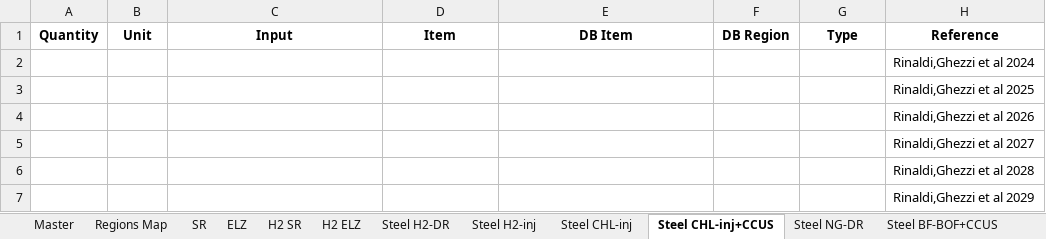
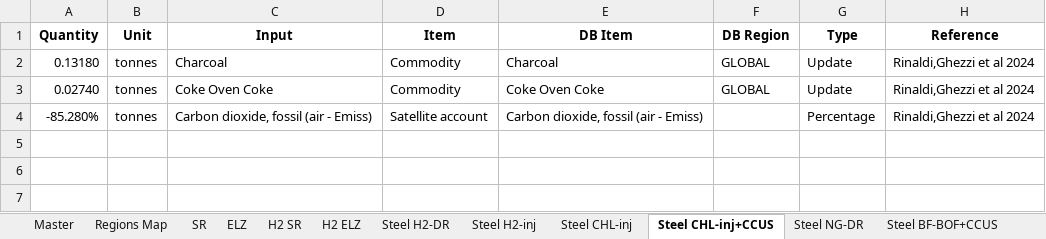
Before and after one commit to SESAM-Polimi/ExioSteel, an Excel workbook: support/add_sectors/master.xlsx, sheet Steel CHL-inj+CCUS, drawn as a sheet; values as stored, in another font and other column widths than the file's, no borders; removed rows and columns are numbered as before the commit, all else as after; the diff names each change by its address in the sheet, - before the commit and + after, or states it on an @@ line.

```diff
--- a/support/add_sectors/master.xlsx (sheet Steel CHL-inj+CCUS)
+++ b/support/add_sectors/master.xlsx (sheet Steel CHL-inj+CCUS)
-row 2:  |  |  |  |  |  |  | Rinaldi,Ghezzi et al 2024
-row 3:  |  |  |  |  |  |  | Rinaldi,Ghezzi et al 2025
-row 4:  |  |  |  |  |  |  | Rinaldi,Ghezzi et al 2026
-row 5:  |  |  |  |  |  |  | Rinaldi,Ghezzi et al 2027
-row 6:  |  |  |  |  |  |  | Rinaldi,Ghezzi et al 2028
-row 7:  |  |  |  |  |  |  | Rinaldi,Ghezzi et al 2029
+row 2: 0.13180 | tonnes | Charcoal | Commodity | Charcoal | GLOBAL | Update | Rinaldi,Ghezzi et al 2024
+row 3: 0.02740 | tonnes | Coke Oven Coke | Commodity | Coke Oven Coke | GLOBAL | Update | Rinaldi,Ghezzi et al 2024
+row 4: -85.280% | tonnes | Carbon dioxide, fossil (air - Emiss) | Satellite account | Carbon dioxide, fossil (air - Emiss) |  | Percentage | Rinaldi,Ghezzi et al 2024
```
Also changed, not shown: sheet Steel H2-DR, sheet Steel NG-DR, sheet ELZ, sheet H2 SR, sheet SR, sheet Steel H2-inj, 3 more sheets, 2 other files.
